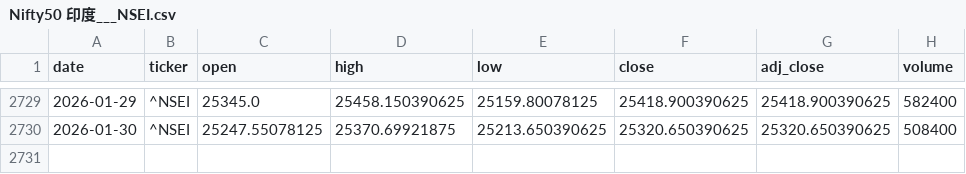
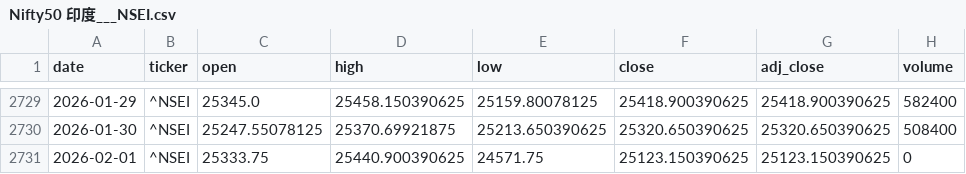
Before and after one commit to zid036116-ship-it/-, a CSV file: docs/market_data/Nifty50 印度___NSEI.csv, drawn as a sheet; only a part is shown, gaps mark what is left out.

Commit message:
auto: update market_data 2026-02-01T07:50:39Z

```diff
--- a/docs/market_data/Nifty50 印度___NSEI.csv
+++ b/docs/market_data/Nifty50 印度___NSEI.csv
@@ -2730 +2730,2 @@
 2026-01-30,^NSEI,25247.55078125,25370.69921875,25213.650390625,25320.650390625,25320.650390625,508400
+2026-02-01,^NSEI,25333.75,25440.900390625,24571.75,25123.150390625,25123.150390625,0
```
Also changed, not shown: docs/market_data/沪深300ETF_华泰柏瑞__510300.SS.csv, market_data/WTI原油__CL_F.csv, 1 other file.
